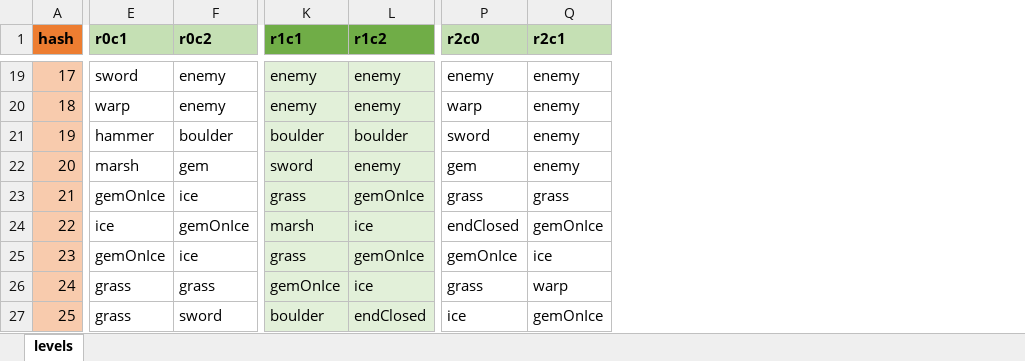
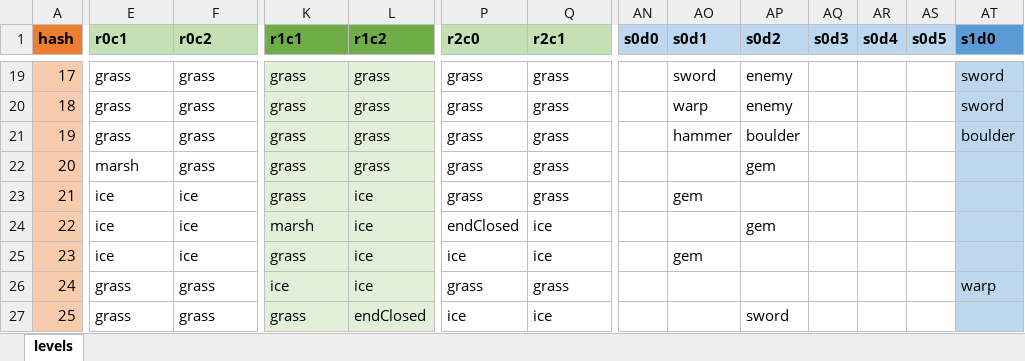
Before and after one commit to emchar1/PUZLBoy, an Excel workbook: JSON/Levels.xlsx, sheet levels, drawn as a sheet; only a part is shown, gaps mark what is left out; values as stored, in another font and other column widths than the file's, no borders; the diff covers the shown part only; the diff names each change by its address in the sheet, - before the commit and + after, or states it on an @@ line.

Commit message:
Redesign objects (gems, items, enemy, boulder, warp) so that it now overlays on top of terrain. Had to basically re-engineer everything. Refactor everywhere.

```diff
--- a/JSON/Levels.xlsx (sheet levels)
+++ b/JSON/Levels.xlsx (sheet levels)
+column AN (s0d0), empty
+column AO (s0d1), rows 19-25: sword | warp | hammer |  | gem |  | gem
+column AP (s0d2), rows 19-27: enemy | enemy | boulder | gem |  | gem |  |  | sword
+column AQ (s0d3), empty
+column AR (s0d4), empty
+column AS (s0d5), empty
+column AT (s1d0), rows 19-26: sword | sword | boulder |  |  |  |  | warp
-E19 (r0c1): sword
+E19 (r0c1): grass
-F19:F20 (r0c2): enemy
+F19:F20 (r0c2): grass
-K19:K20 (r1c1): enemy
+K19:K20 (r1c1): grass
-L19:L20 (r1c2): enemy
+L19:L20 (r1c2): grass
-P19 (r2c0): enemy
+P19 (r2c0): grass
-Q19:Q22 (r2c1): enemy
+Q19:Q22 (r2c1): grass
-E20 (r0c1): warp
+E20 (r0c1): grass
-P20 (r2c0): warp
+P20 (r2c0): grass
-E21 (r0c1): hammer
+E21 (r0c1): grass
-F21 (r0c2): boulder
+F21 (r0c2): grass
-K21 (r1c1): boulder
+K21 (r1c1): grass
-L21 (r1c2): boulder
+L21 (r1c2): grass
-P21 (r2c0): sword
+P21 (r2c0): grass
-F22 (r0c2): gem
+F22 (r0c2): grass
-K22 (r1c1): sword
+K22 (r1c1): grass
-L22 (r1c2): enemy
+L22 (r1c2): grass
-P22 (r2c0): gem
+P22 (r2c0): grass
-E23 (r0c1): gemOnIce
+E23 (r0c1): ice
-L23 (r1c2): gemOnIce
+L23 (r1c2): ice
-F24 (r0c2): gemOnIce
+F24 (r0c2): ice
-Q24 (r2c1): gemOnIce
+Q24 (r2c1): ice
-E25 (r0c1): gemOnIce
+E25 (r0c1): ice
-L25 (r1c2): gemOnIce
+L25 (r1c2): ice
-P25 (r2c0): gemOnIce
+P25 (r2c0): ice
-K26 (r1c1): gemOnIce
+K26 (r1c1): ice
-Q26 (r2c1): warp
+Q26 (r2c1): grass
-F27 (r0c2): sword
+F27 (r0c2): grass
-K27 (r1c1): boulder
+K27 (r1c1): grass
-Q27 (r2c1): gemOnIce
+Q27 (r2c1): ice
```
Also changed, not shown: 29 added columns and 344 edited cells elsewhere in this sheet, 29 other files.
